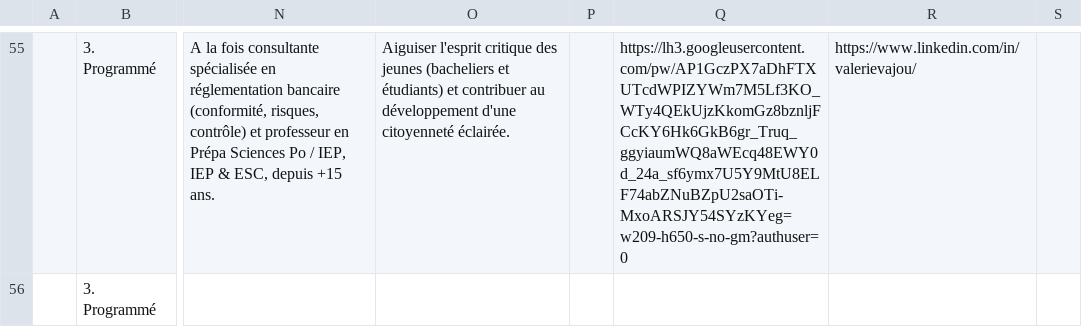
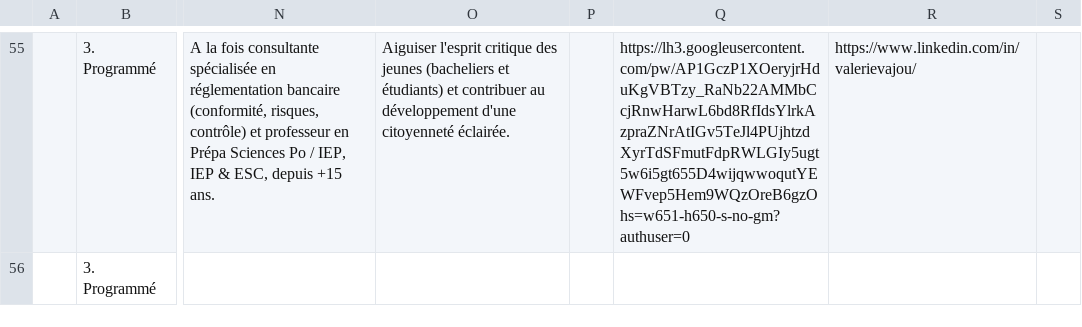
Before and after one commit to RomanHaDuong/billeterie, a CSV file: db/csv/source_offres.csv, drawn as a sheet; only a part is shown, gaps mark what is left out; the diff covers the shown part only; the diff names each change by its address in the sheet, - before the commit and + after, or states it on an @@ line.

```diff
--- a/db/csv/source_offres.csv
+++ b/db/csv/source_offres.csv
-Q55: https://lh3.googleusercontent.com/pw/AP1GczPX7aDhFTXUTcdWPIZYWm7M5Lf3KO_WTy4QEkUjzKkomGz8bznljFCcKY6Hk6GkB6gr_Truq_ggyiaumWQ8aWEcq48EWY0d_24a_sf6ymx7U5Y9MtU8ELF74abZNuBZpU2saOTi-MxoARSJY54SYzKYeg=w209-h650-s-no-gm?authuser=0
+Q55: https://lh3.googleusercontent.com/pw/AP1GczP1XOeryjrHduKgVBTzy_RaNb22AMMbCcjRnwHarwL6bd8RfIdsYlrkAzpraZNrAtIGv5TeJl4PUjhtzdXyrTdSFmutFdpRWLGIy5ugt5w6i5gt655D4wijqwwoqutYEWFvep5Hem9WQzOreB6gzOhs=w651-h650-s-no-gm?authuser=0
```
Also changed, not shown: 2 added rows, 1 removed row and 60 edited cells elsewhere in this file, 11 other files.
